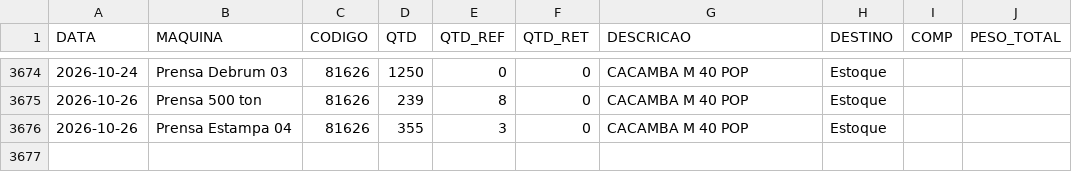
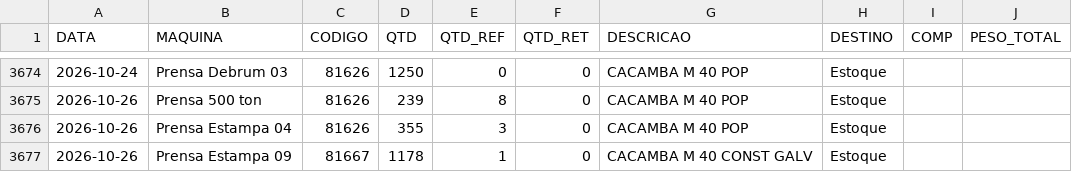
Before and after one commit to serginhonem-pixel/oeemetalosa, a CSV file: data-import/import_producao.csv, drawn as a sheet; only a part is shown, gaps mark what is left out; the diff names each change by its address in the sheet, - before the commit and + after, or states it on an @@ line.

```diff
--- a/data-import/import_producao.csv
+++ b/data-import/import_producao.csv
+row 3677: 2026-10-26 | Prensa Estampa 09 | 81667 | 1178 | 1 | 0 | CACAMBA M 40 CONST GALV | Estoque
```
Also changed, not shown: 1 other file.
